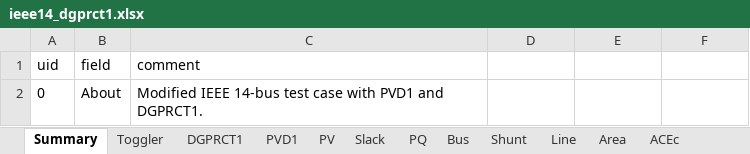
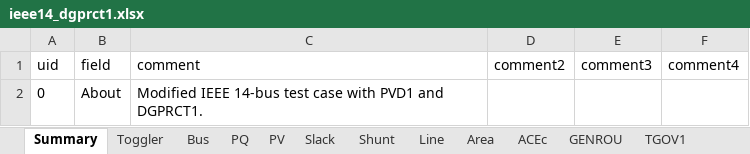
Before and after one commit to jinningwang/andes, an Excel workbook: andes/cases/ieee14/ieee14_dgprct1.xlsx, sheet Summary, drawn as a sheet; values as stored, in another font and other column widths than the file's, no borders; the diff names each change by its address in the sheet, - before the commit and + after, or states it on an @@ line.

```diff
--- a/andes/cases/ieee14/ieee14_dgprct1.xlsx (sheet Summary)
+++ b/andes/cases/ieee14/ieee14_dgprct1.xlsx (sheet Summary)
@@ sheet tab order changed: Summary | Toggler | Bus | PQ | PV | Slack | Shunt | Line | Area | ACEc | GENROU | TGOV1 @@
-D1: (empty)
+D1: comment2
-E1: (empty)
+E1: comment3
-F1: (empty)
+F1: comment4
```
Also changed, not shown: sheet DGPRCT1, sheet GENROU, sheet PVD1, sheet TGOV1, 1 other file.
